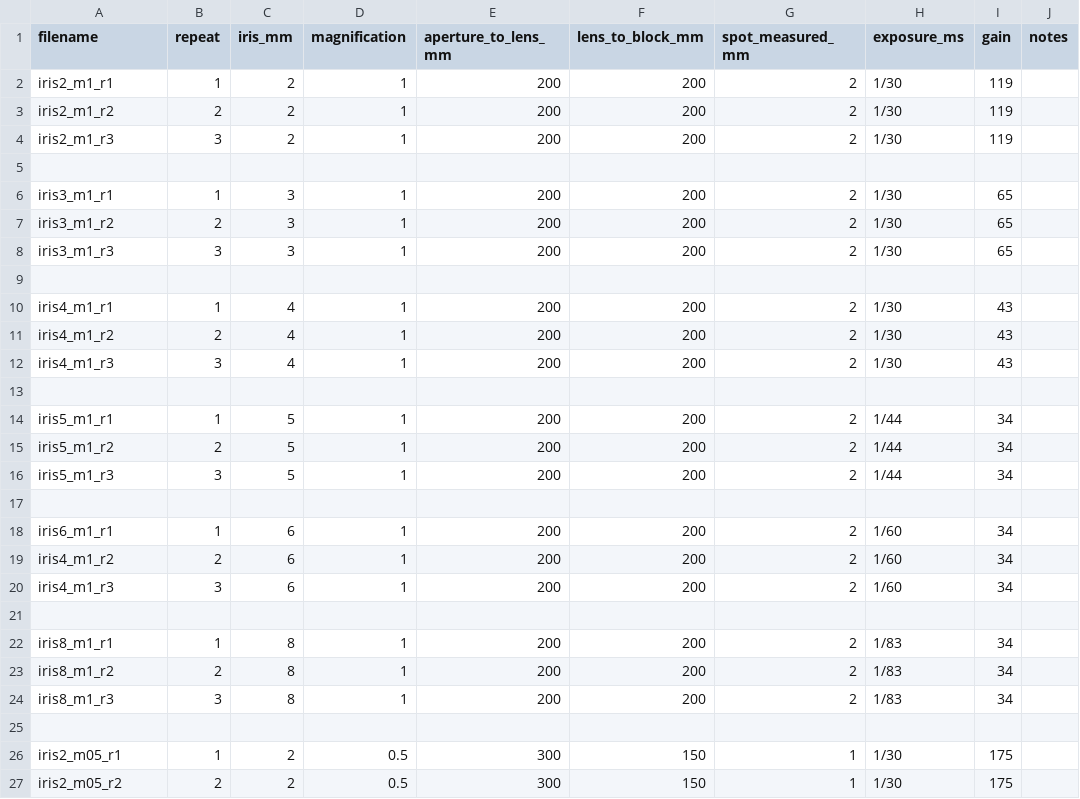
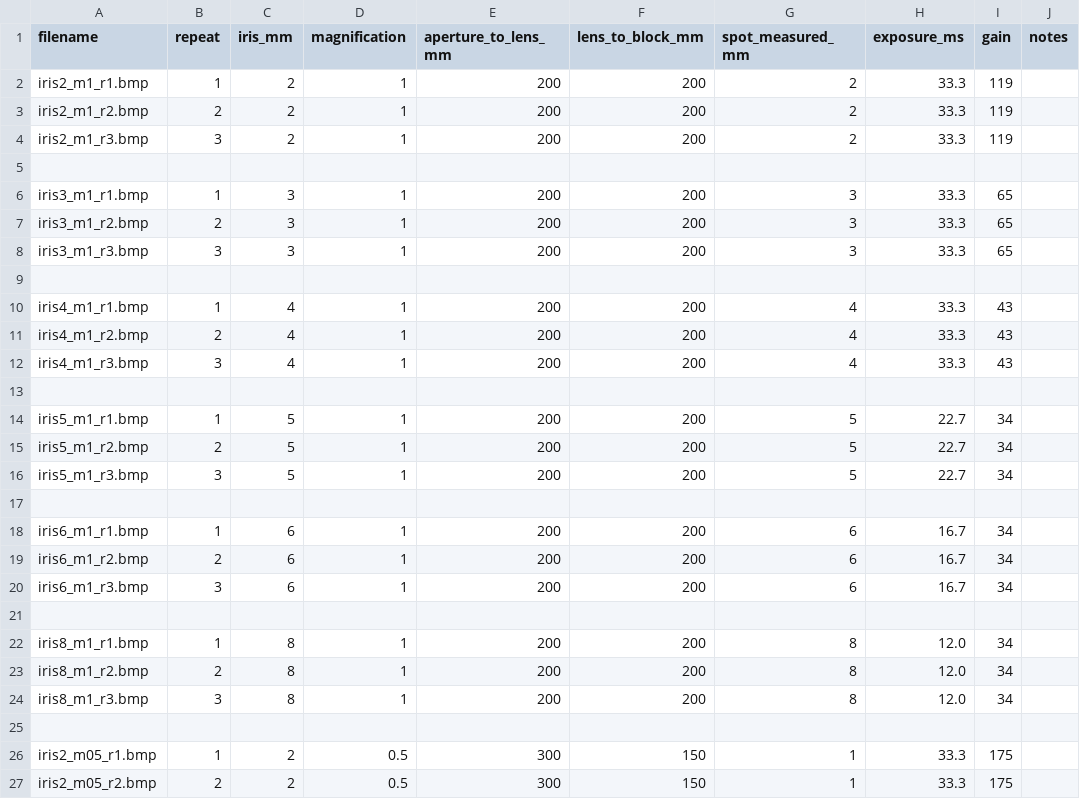
Before and after one commit to ash-saleh/speckle-holography-lab, a CSV file: data/2026-11-10/images.csv, drawn as a sheet; only a part is shown; the diff covers the shown part only.

Commit message:
Add session notes and fix image CSV

```diff
--- a/data/2026-11-10/images.csv
+++ b/data/2026-11-10/images.csv
@@ -1,27 +1,27 @@
 filename,repeat,iris_mm,magnification,aperture_to_lens_mm,lens_to_block_mm,spot_measured_mm,exposure_ms,gain,notes
-iris2_m1_r1, 1, 2, 1, 200, 200, 2, 1/30, 119
-iris2_m1_r2, 2, 2, 1, 200, 200, 2, 1/30, 119
-iris2_m1_r3, 3, 2, 1, 200, 200, 2, 1/30, 119
+iris2_m1_r1.bmp,1,2,1,200,200,2,33.3,119
+iris2_m1_r2.bmp,2, 2, 1,200,200,2,33.3,119
+iris2_m1_r3.bmp,3, 2, 1,200,200,2,33.3,119
 
-iris3_m1_r1, 1, 3, 1, 200, 200, 2, 1/30, 65
-iris3_m1_r2, 2, 3, 1, 200, 200, 2, 1/30, 65
-iris3_m1_r3, 3, 3, 1, 200, 200, 2, 1/30, 65
+iris3_m1_r1.bmp,1,3,1,200,200,3,33.3,65
+iris3_m1_r2.bmp,2,3,1,200,200,3,33.3,65
+iris3_m1_r3.bmp,3,3,1,200,200,3,33.3,65
 
-iris4_m1_r1, 1, 4, 1, 200, 200, 2, 1/30, 43
-iris4_m1_r2, 2, 4, 1, 200, 200, 2, 1/30, 43
-iris4_m1_r3, 3, 4, 1, 200, 200, 2, 1/30, 43
+iris4_m1_r1.bmp,1,4,1,200,200,4,33.3,43
+iris4_m1_r2.bmp,2,4,1,200,200,4,33.3,43
+iris4_m1_r3.bmp,3,4,1,200,200,4,33.3,43
 
-iris5_m1_r1, 1, 5, 1, 200, 200, 2, 1/44, 34
-iris5_m1_r2, 2, 5, 1, 200, 200, 2, 1/44, 34
-iris5_m1_r3, 3, 5, 1, 200, 200, 2, 1/44, 34
+iris5_m1_r1.bmp,1,5,1,200,200,5,22.7,34
+iris5_m1_r2.bmp,2,5,1,200,200,5,22.7,34
+iris5_m1_r3.bmp,3,5,1,200,200,5,22.7,34
 
-iris6_m1_r1, 1, 6, 1, 200, 200, 2, 1/60, 34
-iris4_m1_r2, 2, 6, 1, 200, 200, 2, 1/60, 34
-iris4_m1_r3, 3, 6, 1, 200, 200, 2, 1/60, 34
+iris6_m1_r1.bmp,1,6,1,200,200,6,16.7,34
+iris6_m1_r2.bmp,2,6,1,200,200,6,16.7,34
+iris6_m1_r3.bmp,3,6,1,200,200,6,16.7,34
 
-iris8_m1_r1, 1, 8, 1, 200, 200, 2, 1/83, 34
-iris8_m1_r2, 2, 8, 1, 200, 200, 2, 1/83, 34
-iris8_m1_r3, 3, 8, 1, 200, 200, 2, 1/83, 34
+iris8_m1_r1.bmp,1,8,1,200,200,8,12.0,34
+iris8_m1_r2.bmp,2,8,1,200,200,8,12.0,34
+iris8_m1_r3.bmp,3,8,1,200,200,8,12.0,34
 
-iris2_m05_r1, 1, 2, 0.5, 300, 150, 1, 1/30, 175
-iris2_m05_r2, 2, 2, 0.5, 300, 150, 1, 1/30, 175
+iris2_m05_r1.bmp,1,2,0.5,300,150,1,33.3,175
+iris2_m05_r2.bmp,2,2,0.5,300,150,1,33.3,175
```
Also changed, not shown: 20 edited cells elsewhere in this file, 1 other file.
